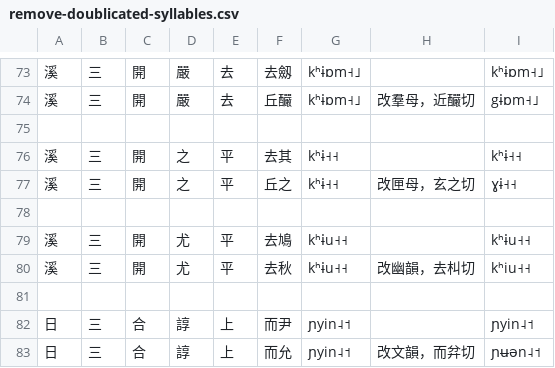
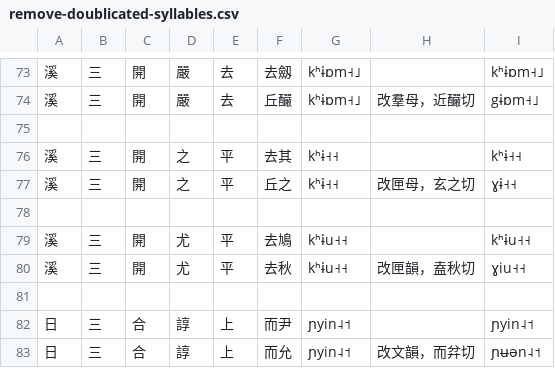
Before and after one commit to uliloewi/zhong1gu3li3in1, a CSV file: zhongguliin/remove-doublicated-syllables.csv, drawn as a sheet; only a part is shown, gaps mark what is left out.

```diff
--- a/zhongguliin/remove-doublicated-syllables.csv
+++ b/zhongguliin/remove-doublicated-syllables.csv
@@ -79,3 +79,3 @@
 溪,三,開,尤,平,去鳩,kʰɨu˧˧,,kʰɨu˧˧
-溪,三,開,尤,平,去秋,kʰɨu˧˧,改幽韻，去朻切,kʰiu˧˧
+溪,三,開,尤,平,去秋,kʰɨu˧˧,改匣韻，盍秋切,ɣiu˧˧
 ,,,,,,,,
```
Also changed, not shown: zhongguliin/do1in1zy4.csv.
